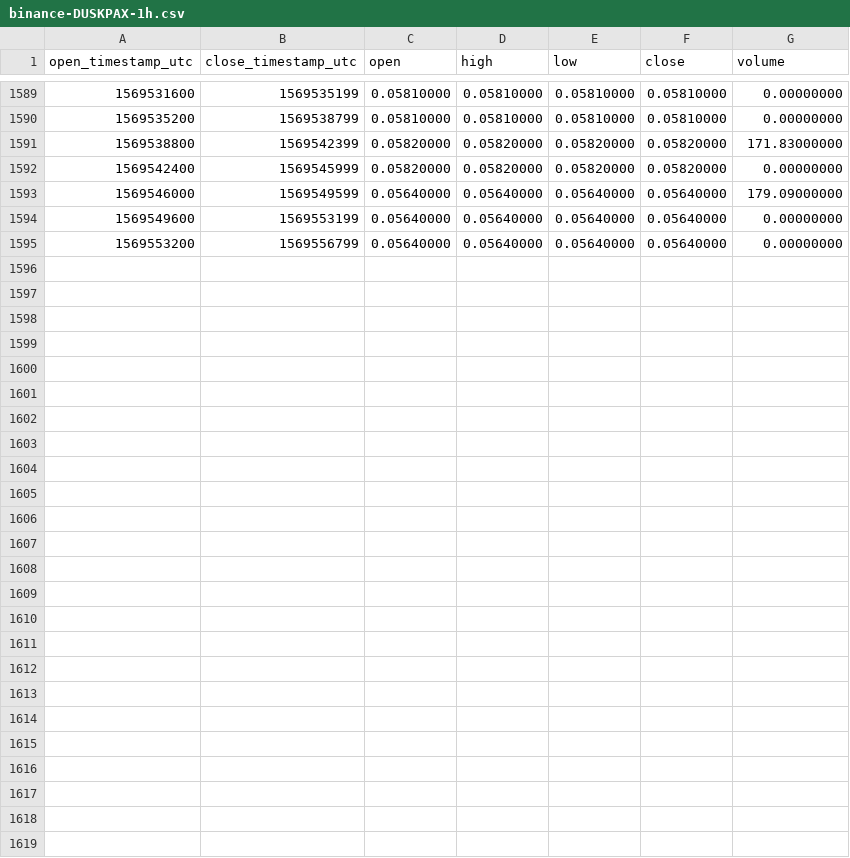
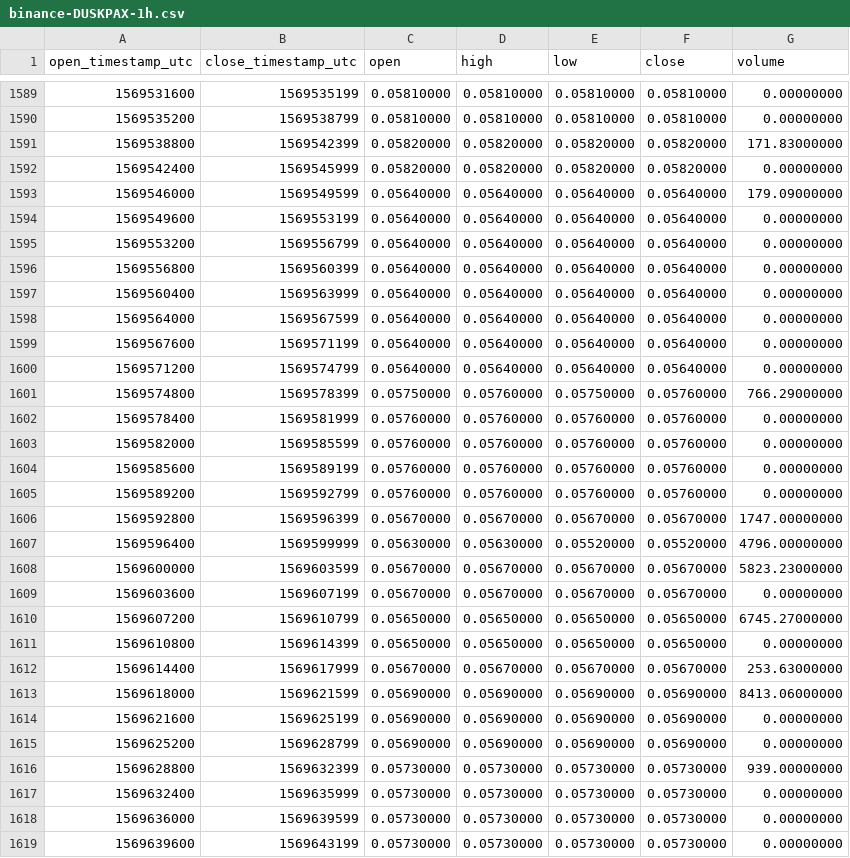
Before and after one commit to cryptobigbro/binance-DUSKPAX, a CSV file: binance-DUSKPAX-1h.csv, drawn as a sheet; only a part is shown, gaps mark what is left out; the diff names each change by its address in the sheet, - before the commit and + after, or states it on an @@ line.

Commit message:
Update OHLCV data.

```diff
--- a/binance-DUSKPAX-1h.csv
+++ b/binance-DUSKPAX-1h.csv
+row 1596: 1569556800 | 1569560399 | 0.05640000 | 0.05640000 | 0.05640000 | 0.05640000 | 0.00000000
+row 1597: 1569560400 | 1569563999 | 0.05640000 | 0.05640000 | 0.05640000 | 0.05640000 | 0.00000000
+row 1598: 1569564000 | 1569567599 | 0.05640000 | 0.05640000 | 0.05640000 | 0.05640000 | 0.00000000
+row 1599: 1569567600 | 1569571199 | 0.05640000 | 0.05640000 | 0.05640000 | 0.05640000 | 0.00000000
+row 1600: 1569571200 | 1569574799 | 0.05640000 | 0.05640000 | 0.05640000 | 0.05640000 | 0.00000000
+row 1601: 1569574800 | 1569578399 | 0.05750000 | 0.05760000 | 0.05750000 | 0.05760000 | 766.29000000
+row 1602: 1569578400 | 1569581999 | 0.05760000 | 0.05760000 | 0.05760000 | 0.05760000 | 0.00000000
+row 1603: 1569582000 | 1569585599 | 0.05760000 | 0.05760000 | 0.05760000 | 0.05760000 | 0.00000000
+row 1604: 1569585600 | 1569589199 | 0.05760000 | 0.05760000 | 0.05760000 | 0.05760000 | 0.00000000
+row 1605: 1569589200 | 1569592799 | 0.05760000 | 0.05760000 | 0.05760000 | 0.05760000 | 0.00000000
+row 1606: 1569592800 | 1569596399 | 0.05670000 | 0.05670000 | 0.05670000 | 0.05670000 | 1747.00000000
+row 1607: 1569596400 | 1569599999 | 0.05630000 | 0.05630000 | 0.05520000 | 0.05520000 | 4796.00000000
+row 1608: 1569600000 | 1569603599 | 0.05670000 | 0.05670000 | 0.05670000 | 0.05670000 | 5823.23000000
+row 1609: 1569603600 | 1569607199 | 0.05670000 | 0.05670000 | 0.05670000 | 0.05670000 | 0.00000000
+row 1610: 1569607200 | 1569610799 | 0.05650000 | 0.05650000 | 0.05650000 | 0.05650000 | 6745.27000000
+row 1611: 1569610800 | 1569614399 | 0.05650000 | 0.05650000 | 0.05650000 | 0.05650000 | 0.00000000
+row 1612: 1569614400 | 1569617999 | 0.05670000 | 0.05670000 | 0.05670000 | 0.05670000 | 253.63000000
+row 1613: 1569618000 | 1569621599 | 0.05690000 | 0.05690000 | 0.05690000 | 0.05690000 | 8413.06000000
+row 1614: 1569621600 | 1569625199 | 0.05690000 | 0.05690000 | 0.05690000 | 0.05690000 | 0.00000000
+row 1615: 1569625200 | 1569628799 | 0.05690000 | 0.05690000 | 0.05690000 | 0.05690000 | 0.00000000
+row 1616: 1569628800 | 1569632399 | 0.05730000 | 0.05730000 | 0.05730000 | 0.05730000 | 939.00000000
+row 1617: 1569632400 | 1569635999 | 0.05730000 | 0.05730000 | 0.05730000 | 0.05730000 | 0.00000000
+row 1618: 1569636000 | 1569639599 | 0.05730000 | 0.05730000 | 0.05730000 | 0.05730000 | 0.00000000
+row 1619: 1569639600 | 1569643199 | 0.05730000 | 0.05730000 | 0.05730000 | 0.05730000 | 0.00000000
```
Also changed, not shown: binance-DUSKPAX-1d.csv.
